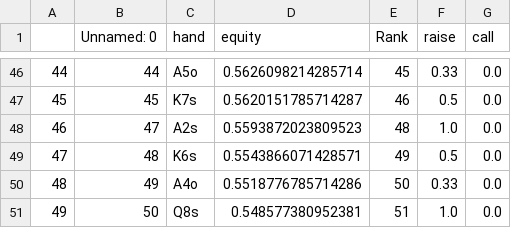
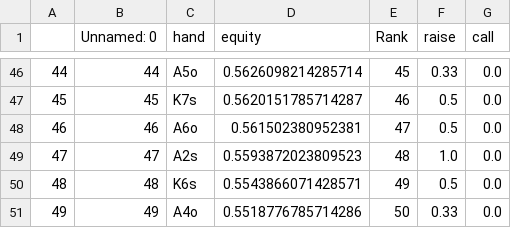
Before and after one commit to KunaalAgarwal/poker_analysis, a CSV file: ranges/btn_ranges/btn_rfi_distribution.csv, drawn as a sheet; only a part is shown, gaps mark what is left out; the shorter side is filled out with more unchanged rows; addresses are those after the commit; the diff covers the shown part only; the diff names each change by its address in the sheet, - before the commit and + after, or states it on an @@ line.

```diff
--- a/ranges/btn_ranges/btn_rfi_distribution.csv
+++ b/ranges/btn_ranges/btn_rfi_distribution.csv
+row 48: 46 | 46 | A6o | 0.561502380952381 | 47 | 0.5 | 0.0
@@ column A renumbered between rows 49 and 79 @@
```
Also changed, not shown: 8 added rows, 3 removed rows and 2 edited cells elsewhere in this file, ranges/btn_ranges/btn_3bet_response_distribution.csv, 3 other files.
